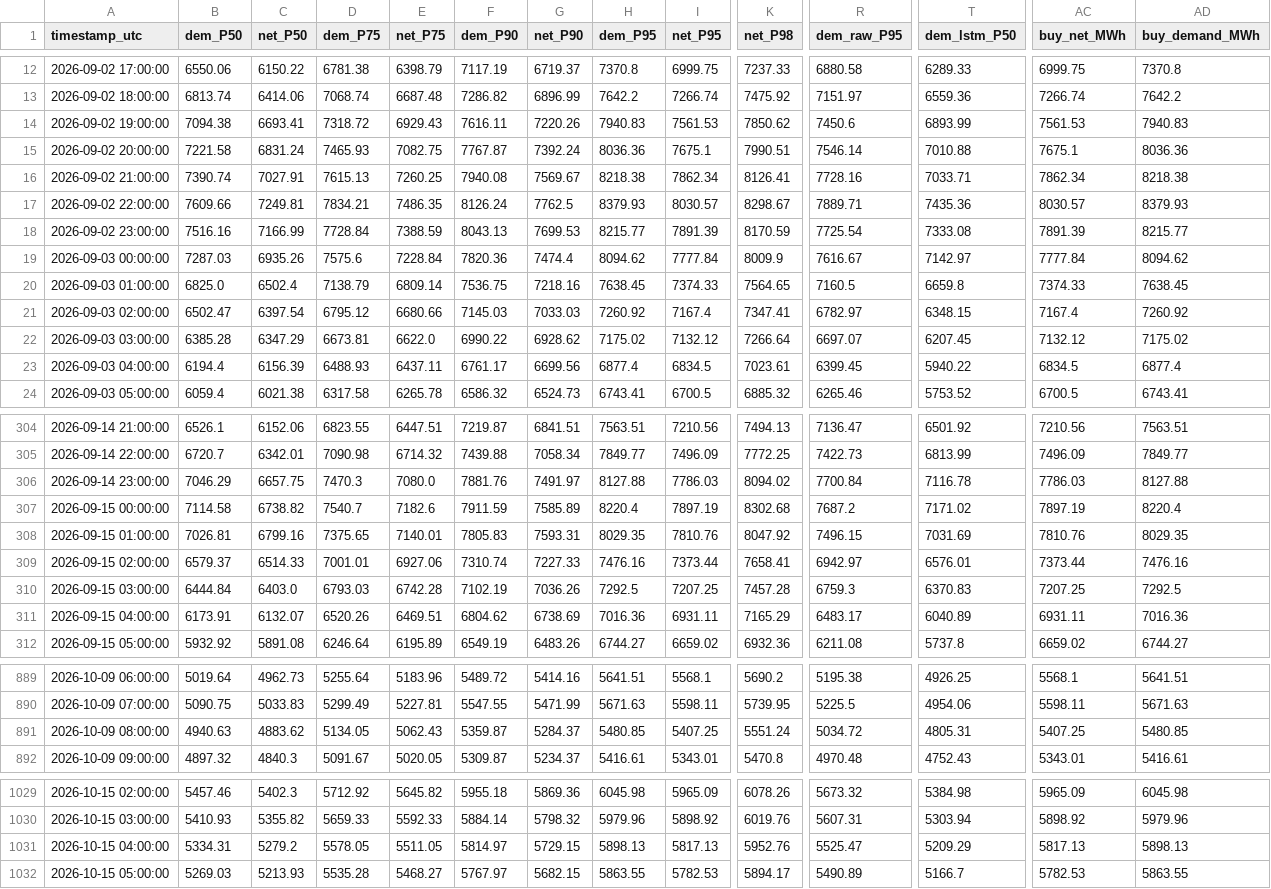
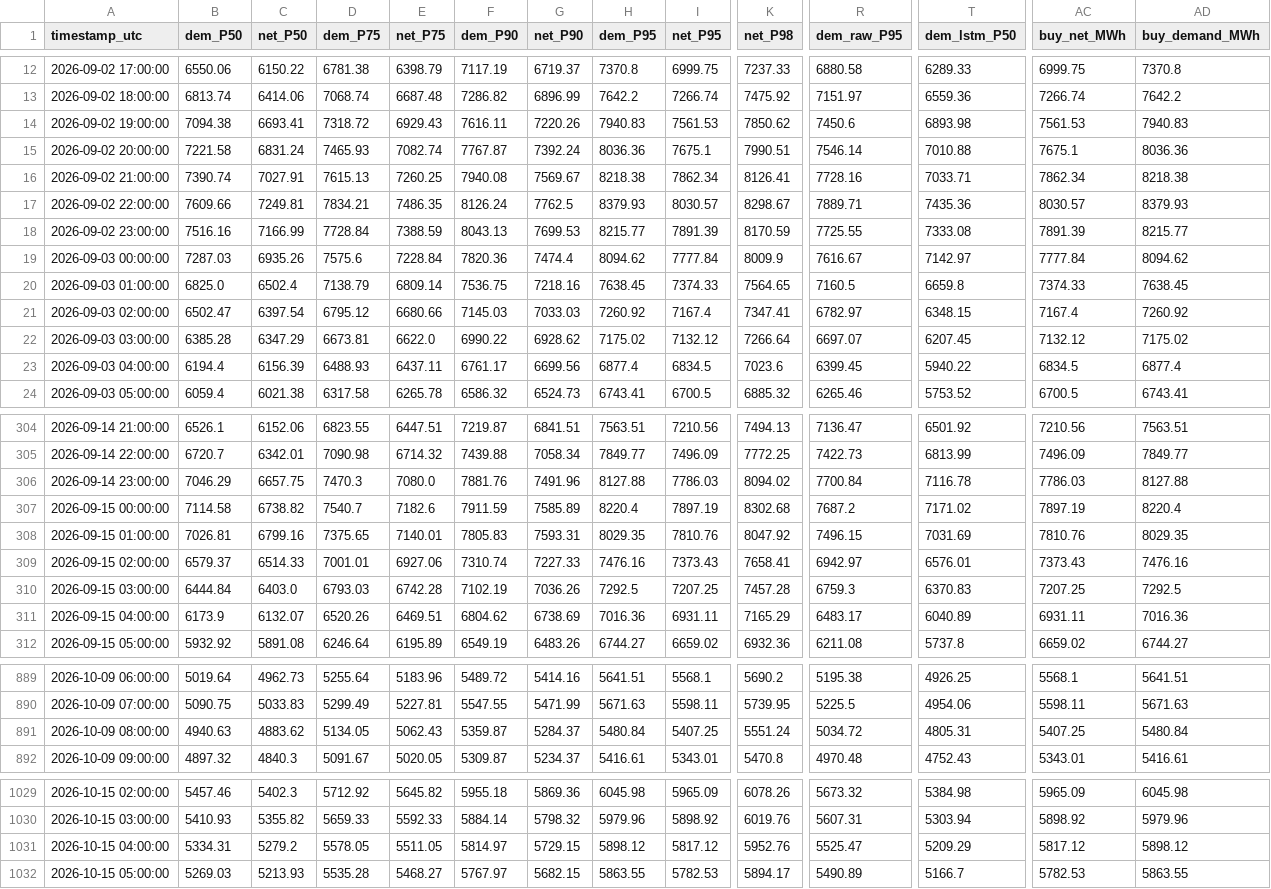
Before and after one commit to RendellRich/maya-forecasting-v2, a CSV file: live/live_hourly.csv, drawn as a sheet; only a part is shown, gaps mark what is left out; the diff covers the shown part only; the diff names each change by its address in the sheet, - before the commit and + after, or states it on an @@ line.

```diff
--- a/live/live_hourly.csv
+++ b/live/live_hourly.csv
-T14 (dem_lstm_P50): 6893.99
+T14 (dem_lstm_P50): 6893.98
-E15 (net_P75): 7082.75
+E15 (net_P75): 7082.74
-R18 (dem_raw_P95): 7725.54
+R18 (dem_raw_P95): 7725.55
-K23 (net_P98): 7023.61
+K23 (net_P98): 7023.6
-G306 (net_P90): 7491.97
+G306 (net_P90): 7491.96
-I309 (net_P95): 7373.44
+I309 (net_P95): 7373.43
-AC309 (buy_net_MWh): 7373.44
+AC309 (buy_net_MWh): 7373.43
-B311 (dem_P50): 6173.91
+B311 (dem_P50): 6173.9
-H891 (dem_P95): 5480.85
+H891 (dem_P95): 5480.84
-AD891 (buy_demand_MWh): 5480.85
+AD891 (buy_demand_MWh): 5480.84
-H1031 (dem_P95): 5898.13
+H1031 (dem_P95): 5898.12
-I1031 (net_P95): 5817.13
+I1031 (net_P95): 5817.12
-AC1031 (buy_net_MWh): 5817.13
+AC1031 (buy_net_MWh): 5817.12
-AD1031 (buy_demand_MWh): 5898.13
+AD1031 (buy_demand_MWh): 5898.12
```
Also changed, not shown: 61 edited cells elsewhere in this file, live/live_days.csv, live/next_buy_day.csv, 2 other files.
